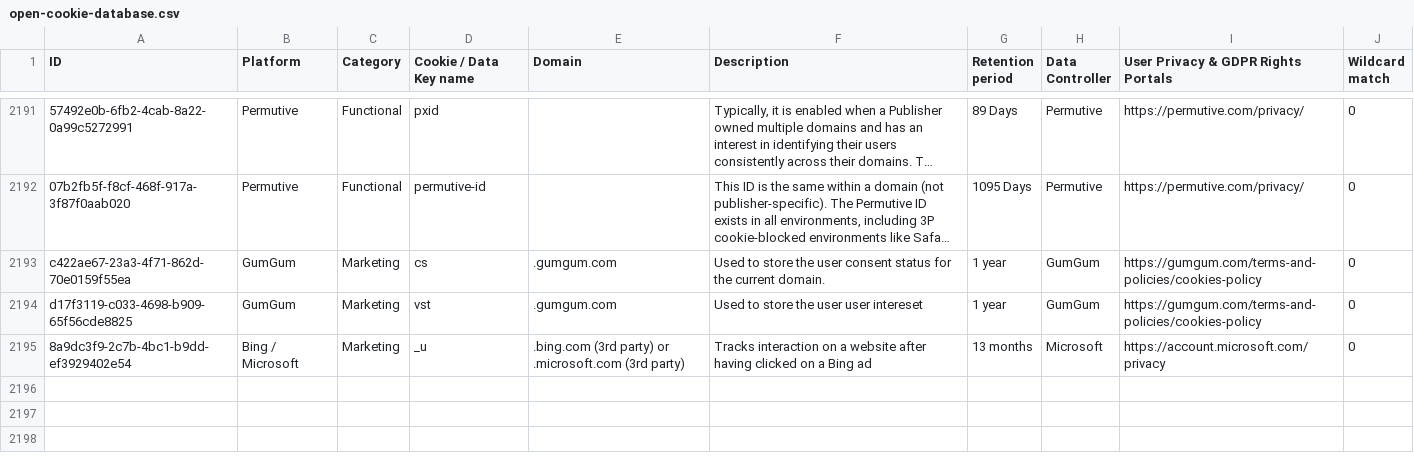
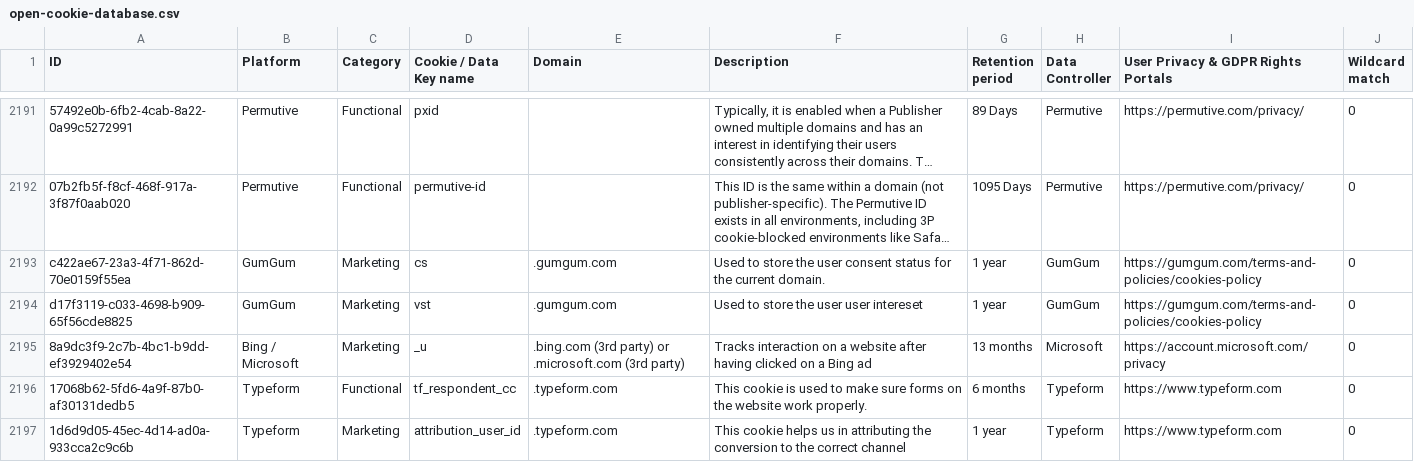
Before and after one commit to jkwakman/Open-Cookie-Database, a CSV file: open-cookie-database.csv, drawn as a sheet; only a part is shown, gaps mark what is left out; long unchanged cells end in ….

Commit message:
Added typeform cookies

```diff
--- a/open-cookie-database.csv
+++ b/open-cookie-database.csv
@@ -2195 +2195,3 @@ d17f3119-c033-4698-b909-65f56cde8825,GumGum,Marketing,vst,.gumgum.com,"Used to s
 8a9dc3f9-2c7b-4bc1-b9dd-ef3929402e54,Bing / Microsoft,Marketing,_u,.bing.com (3rd party) or .microsoft.com (3rd party),"Tracks interaction on a website after having clicked on a Bing ad",13 months,Microsoft,https://account.microsoft.com/privacy,0
+17068b62-5fd6-4a9f-87b0-af30131dedb5,Typeform,Functional,tf_respondent_cc,.typeform.com,"This cookie is used to make sure forms on the website work properly.",6 months,Typeform,https://www.typeform.com,0
+1d6d9d05-45ec-4d14-ad0a-933cca2c9c6b,Typeform,Marketing,attribution_user_id,.typeform.com,"This cookie helps us in attributing the conversion to the correct channel",1 year,Typeform,https://www.typeform.com,0
```
